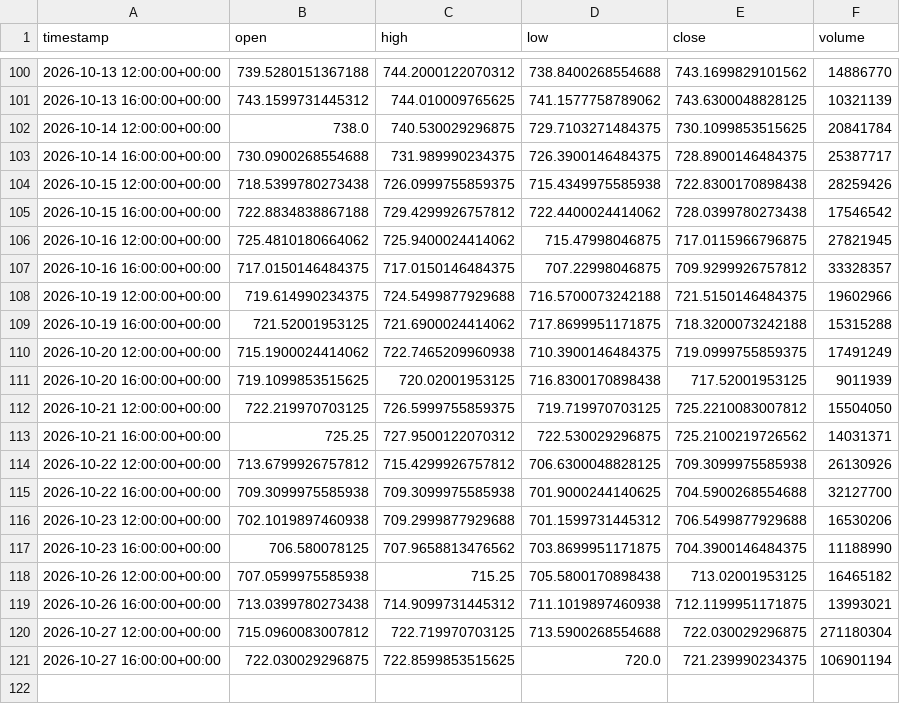
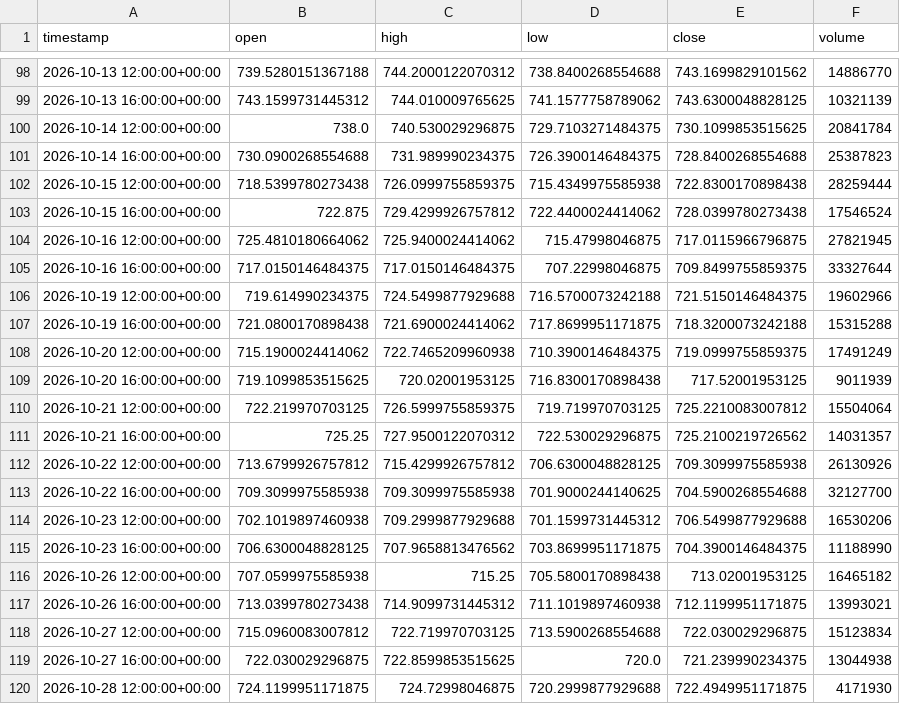
Before and after one commit to maraky122/mesa-brooks, a CSV file: data/ohlc/QQQ_4h.csv, drawn as a sheet; only a part is shown, gaps mark what is left out; the diff covers the shown part only.

Commit message:
data: atualização automática de dados OHLC 2026-10-28 14:00 UTC

```diff
--- a/data/ohlc/QQQ_4h.csv
+++ b/data/ohlc/QQQ_4h.csv
@@ -102,13 +100,13 @@ timestamp,open,high,low,close,volume
 2026-10-14 12:00:00+00:00,738.0,740.530029296875,729.7103271484375,730.1099853515625,20841784
-2026-10-14 16:00:00+00:00,730.0900268554688,731.989990234375,726.3900146484375,728.8900146484375,25387717
-2026-10-15 12:00:00+00:00,718.5399780273438,726.0999755859375,715.4349975585938,722.8300170898438,28259426
-2026-10-15 16:00:00+00:00,722.8834838867188,729.4299926757812,722.4400024414062,728.0399780273438,17546542
+2026-10-14 16:00:00+00:00,730.0900268554688,731.989990234375,726.3900146484375,728.8400268554688,25387823
+2026-10-15 12:00:00+00:00,718.5399780273438,726.0999755859375,715.4349975585938,722.8300170898438,28259444
+2026-10-15 16:00:00+00:00,722.875,729.4299926757812,722.4400024414062,728.0399780273438,17546524
 2026-10-16 12:00:00+00:00,725.4810180664062,725.9400024414062,715.47998046875,717.0115966796875,27821945
-2026-10-16 16:00:00+00:00,717.0150146484375,717.0150146484375,707.22998046875,709.9299926757812,33328357
+2026-10-16 16:00:00+00:00,717.0150146484375,717.0150146484375,707.22998046875,709.8499755859375,33327644
 2026-10-19 12:00:00+00:00,719.614990234375,724.5499877929688,716.5700073242188,721.5150146484375,19602966
-2026-10-19 16:00:00+00:00,721.52001953125,721.6900024414062,717.8699951171875,718.3200073242188,15315288
+2026-10-19 16:00:00+00:00,721.0800170898438,721.6900024414062,717.8699951171875,718.3200073242188,15315288
 2026-10-20 12:00:00+00:00,715.1900024414062,722.7465209960938,710.3900146484375,719.0999755859375,17491249
 2026-10-20 16:00:00+00:00,719.1099853515625,720.02001953125,716.8300170898438,717.52001953125,9011939
-2026-10-21 12:00:00+00:00,722.219970703125,726.5999755859375,719.719970703125,725.2210083007812,15504050
-2026-10-21 16:00:00+00:00,725.25,727.9500122070312,722.530029296875,725.2100219726562,14031371
+2026-10-21 12:00:00+00:00,722.219970703125,726.5999755859375,719.719970703125,725.2210083007812,15504064
+2026-10-21 16:00:00+00:00,725.25,727.9500122070312,722.530029296875,725.2100219726562,14031357
 2026-10-22 12:00:00+00:00,713.6799926757812,715.4299926757812,706.6300048828125,709.3099975585938,26130926
@@ -116,6 +114,7 @@ timestamp,open,high,low,close,volume
 2026-10-23 12:00:00+00:00,702.1019897460938,709.2999877929688,701.1599731445312,706.5499877929688,16530206
-2026-10-23 16:00:00+00:00,706.580078125,707.9658813476562,703.8699951171875,704.3900146484375,11188990
+2026-10-23 16:00:00+00:00,706.6300048828125,707.9658813476562,703.8699951171875,704.3900146484375,11188990
 2026-10-26 12:00:00+00:00,707.0599975585938,715.25,705.5800170898438,713.02001953125,16465182
 2026-10-26 16:00:00+00:00,713.0399780273438,714.9099731445312,711.1019897460938,712.1199951171875,13993021
-2026-10-27 12:00:00+00:00,715.0960083007812,722.719970703125,713.5900268554688,722.030029296875,271180304
-2026-10-27 16:00:00+00:00,722.030029296875,722.8599853515625,720.0,721.239990234375,106901194
+2026-10-27 12:00:00+00:00,715.0960083007812,722.719970703125,713.5900268554688,722.030029296875,15123834
+2026-10-27 16:00:00+00:00,722.030029296875,722.8599853515625,720.0,721.239990234375,13044938
+2026-10-28 12:00:00+00:00,724.1199951171875,724.72998046875,720.2999877929688,722.4949951171875,4171930
```
Also changed, not shown: 2 removed rows and 39 edited cells elsewhere in this file, data/ohlc/NVDA_1d.csv, data/ohlc/NVDA_4h.csv, 26 other files.
